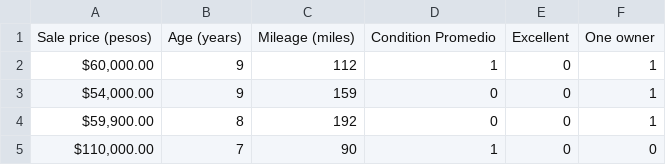
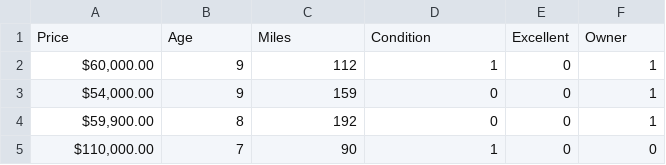
Before and after one commit to cararm4073/tec-archive, a CSV file: university/EF26/MA1031/Basededatos_SituacionProblemaE1.csv, drawn as a sheet; only a part is shown.

Commit message:
Update Basededatos_SituacionProblemaE1.csv

```diff
--- a/university/EF26/MA1031/Basededatos_SituacionProblemaE1.csv
+++ b/university/EF26/MA1031/Basededatos_SituacionProblemaE1.csv
@@ -1,2 +1,2 @@
-Sale price (pesos) ,Age (years) ,Mileage (miles) ,Condition Promedio , Excellent , One owner
+Price,Age,Miles,Condition,Excellent,Owner
 " $60,000.00 ",9,112,1,0,1
```
